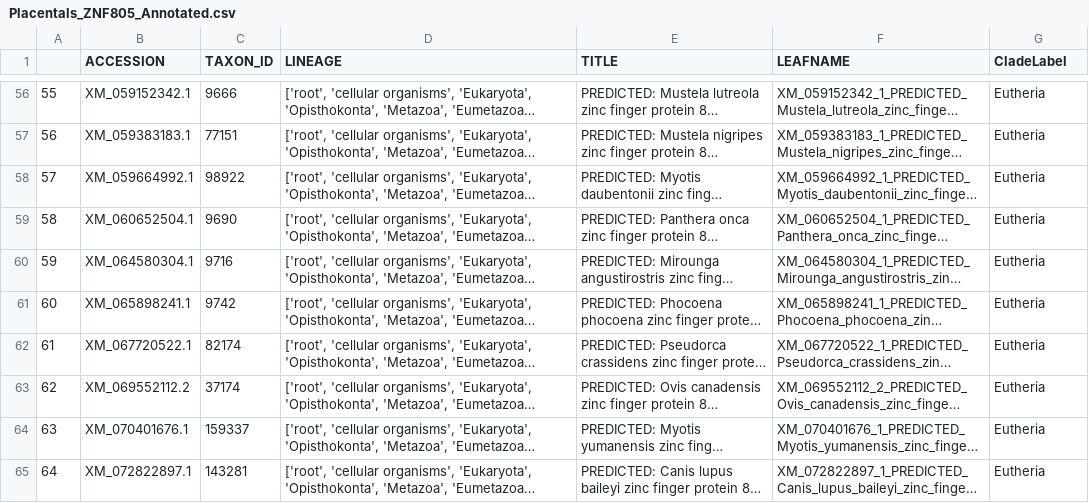
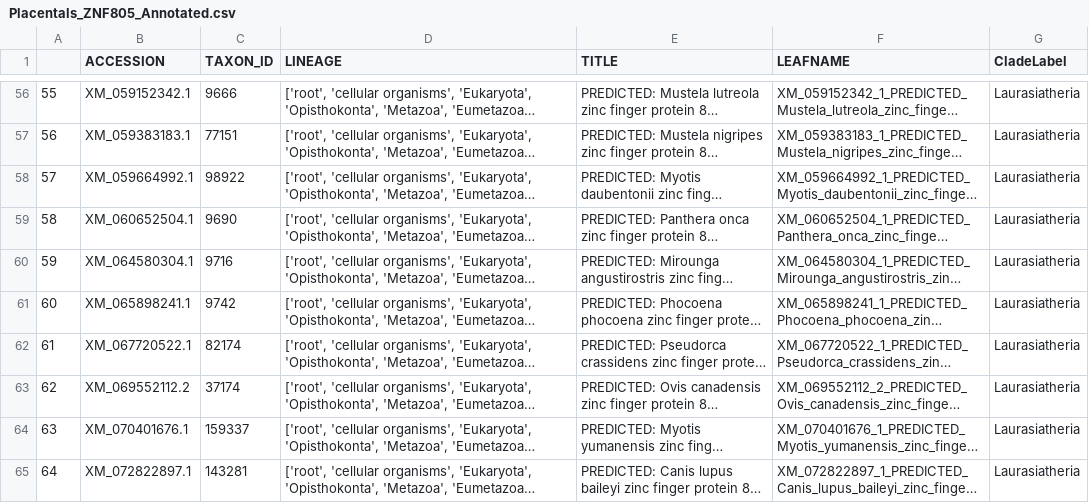
Before and after one commit to aglucaci/Analysis-of-Orthologous-Collections, a CSV file: results/Placentals_ZNF805/Placentals_ZNF805_Annotated.csv, drawn as a sheet; only a part is shown, gaps mark what is left out; long unchanged cells end in …; the diff covers the shown part only; the diff names each change by its address in the sheet, - before the commit and + after, or states it on an @@ line.

```diff
--- a/results/Placentals_ZNF805/Placentals_ZNF805_Annotated.csv
+++ b/results/Placentals_ZNF805/Placentals_ZNF805_Annotated.csv
-G56:G65 (CladeLabel): Eutheria
+G56:G65 (CladeLabel): Laurasiatheria
```
Also changed, not shown: 54 edited cells elsewhere in this file, 33 other files.
